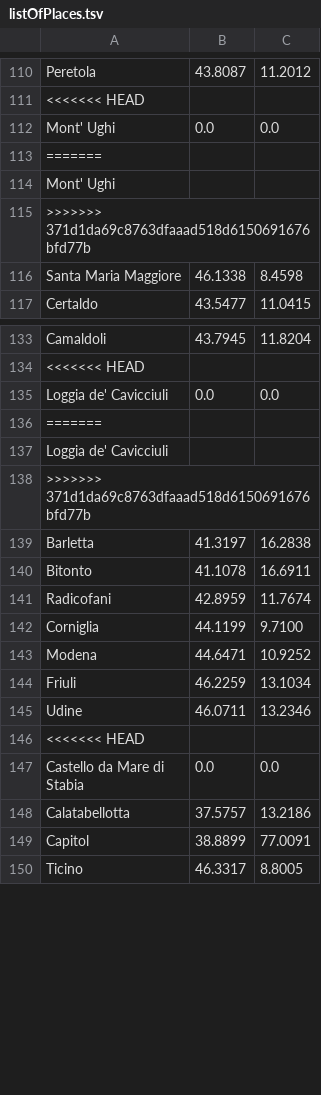
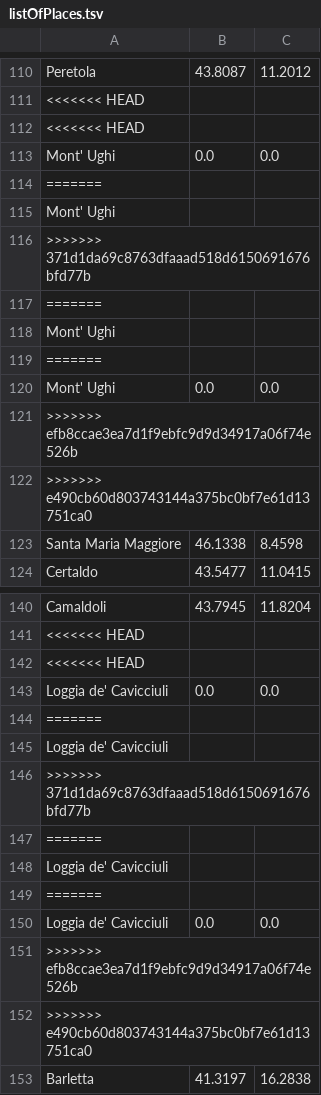
Before and after one commit to laurenmcguigan/DecameronProject, a TSV file: listOfPlaces.tsv, drawn as a sheet; only a part is shown, gaps mark what is left out; the shorter side is filled out with more unchanged rows; the diff covers the shown part only.

```diff
--- a/listOfPlaces.tsv
+++ b/listOfPlaces.tsv
@@ -111,2 +111,3 @@ Peretola	43.8087	11.2012
 <<<<<<< HEAD
+<<<<<<< HEAD
 Mont' Ughi	0.0	0.0
@@ -115,2 +116,8 @@ Mont' Ughi
 >>>>>>> 371d1da69c8763dfaaad518d6150691676bfd77b
+=======
+Mont' Ughi	
+=======
+Mont' Ughi	0.0	0.0
+>>>>>>> efb8ccae3ea7d1f9ebfc9d9d34917a06f74e526b
+>>>>>>> e490cb60d803743144a375bc0bf7e61d13751ca0
 Santa Maria Maggiore	46.1338	8.4598
@@ -134,2 +141,3 @@ Camaldoli	43.7945	11.8204
 <<<<<<< HEAD
+<<<<<<< HEAD
 Loggia de' Cavicciuli	0.0	0.0
@@ -138,2 +146,8 @@ Loggia de' Cavicciuli
 >>>>>>> 371d1da69c8763dfaaad518d6150691676bfd77b
+=======
+Loggia de' Cavicciuli	
+=======
+Loggia de' Cavicciuli	0.0	0.0
+>>>>>>> efb8ccae3ea7d1f9ebfc9d9d34917a06f74e526b
+>>>>>>> e490cb60d803743144a375bc0bf7e61d13751ca0
 Barletta	41.3197	16.2838
```
Also changed, not shown: 10 added rows and 5 moved rows elsewhere in this file, 11 other files.
